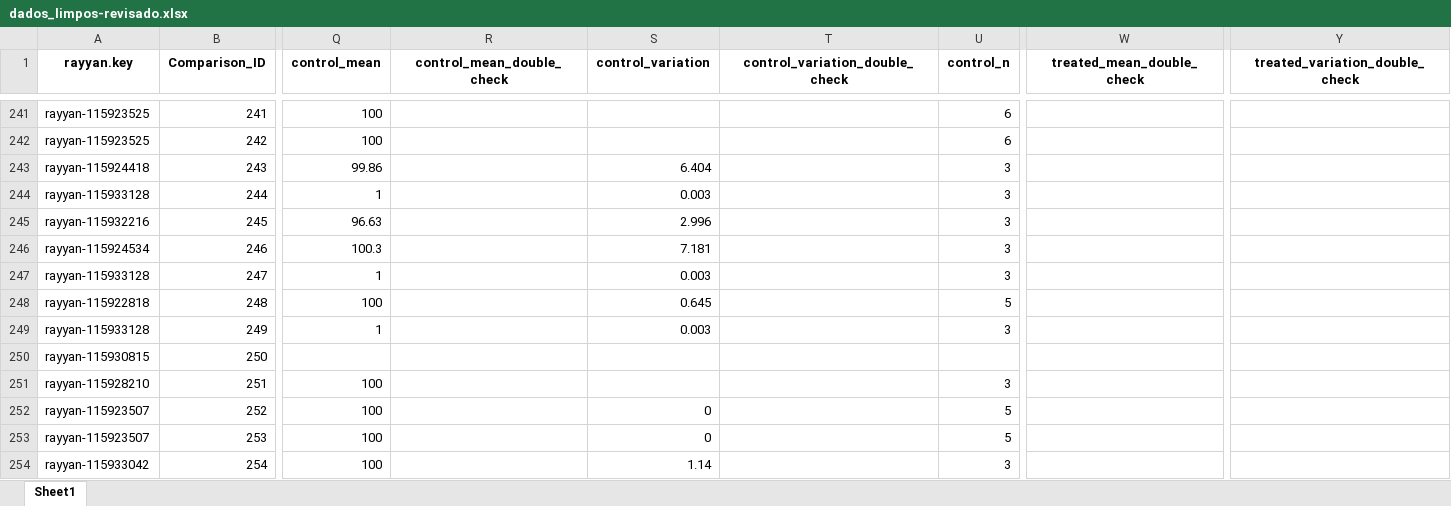
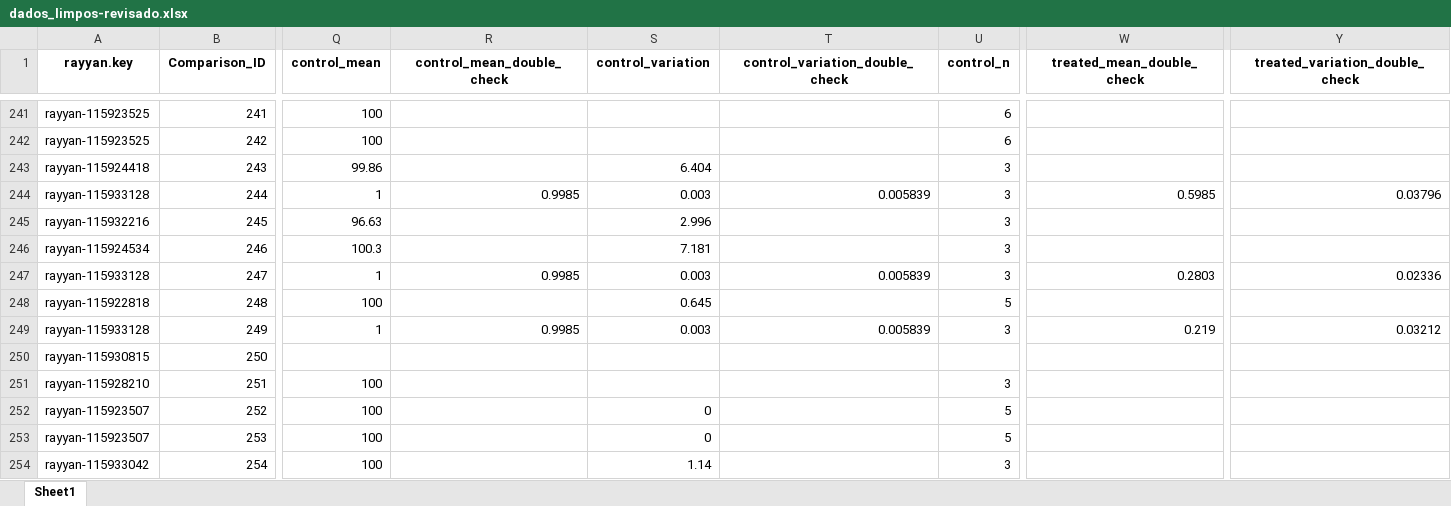
Before and after one commit to cfdcarneiro/brisa-m-a-shsy, an Excel workbook: dados_limpos-revisado.xlsx, sheet Sheet1, drawn as a sheet; only a part is shown, gaps mark what is left out; values as stored, in another font and other column widths than the file's, no borders; the diff names each change by its address in the sheet, - before the commit and + after, or states it on an @@ line.

Commit message:
update-pós-limpeza
dados atualizados + exclusao de Abeta seq indefinida

```diff
--- a/dados_limpos-revisado.xlsx (sheet Sheet1)
+++ b/dados_limpos-revisado.xlsx (sheet Sheet1)
-R244 (control_mean_double_check): (empty)
+R244 (control_mean_double_check): 0.9985
-T244 (control_variation_double_check): (empty)
+T244 (control_variation_double_check): 0.005839
-W244 (treated_mean_double_check): (empty)
+W244 (treated_mean_double_check): 0.5985
-Y244 (treated_variation_double_check): (empty)
+Y244 (treated_variation_double_check): 0.03796
-R247 (control_mean_double_check): (empty)
+R247 (control_mean_double_check): 0.9985
-T247 (control_variation_double_check): (empty)
+T247 (control_variation_double_check): 0.005839
-W247 (treated_mean_double_check): (empty)
+W247 (treated_mean_double_check): 0.2803
-Y247 (treated_variation_double_check): (empty)
+Y247 (treated_variation_double_check): 0.02336
-R249 (control_mean_double_check): (empty)
+R249 (control_mean_double_check): 0.9985
-T249 (control_variation_double_check): (empty)
+T249 (control_variation_double_check): 0.005839
-W249 (treated_mean_double_check): (empty)
+W249 (treated_mean_double_check): 0.219
-Y249 (treated_variation_double_check): (empty)
+Y249 (treated_variation_double_check): 0.03212
```
Also changed, not shown: lista_abeta_indefinido.xlsx, 10 other files.
